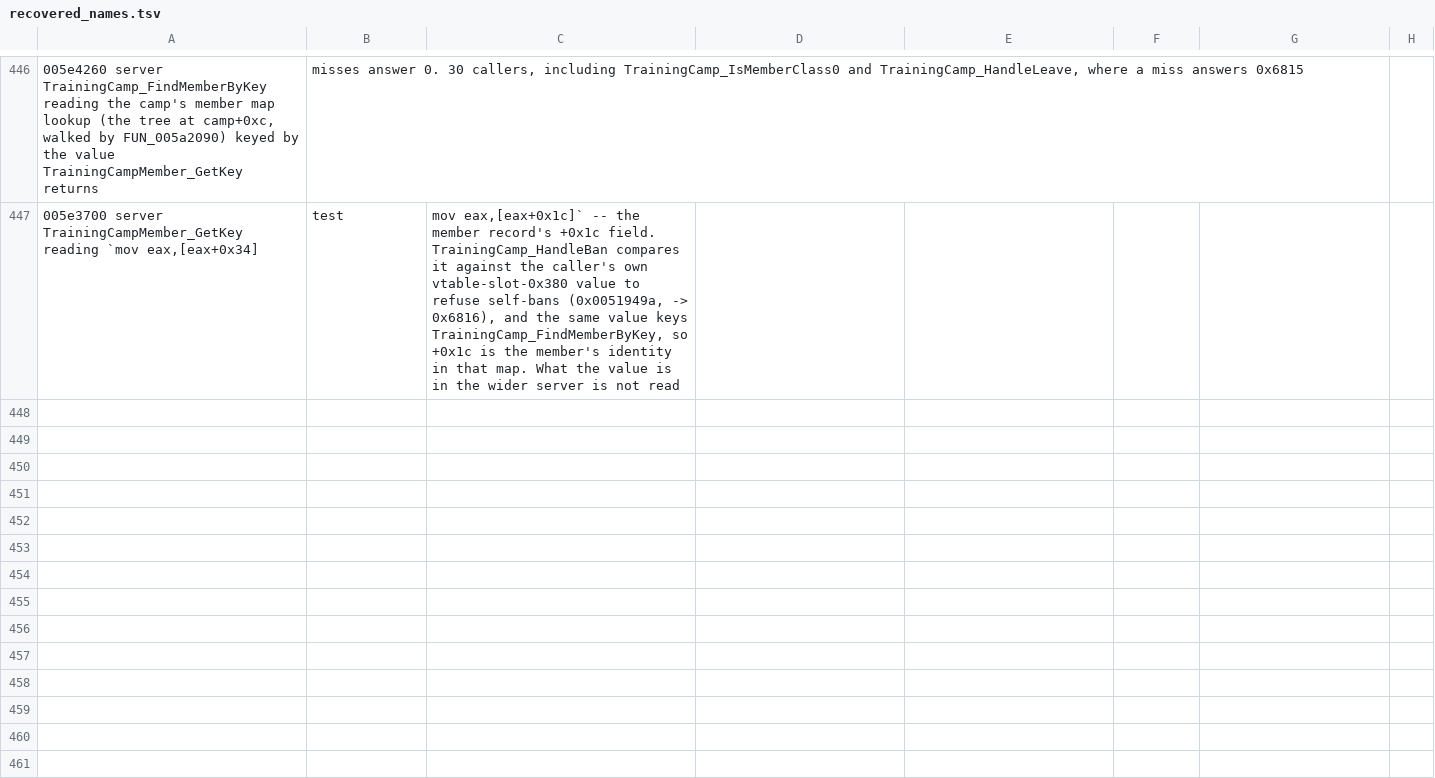
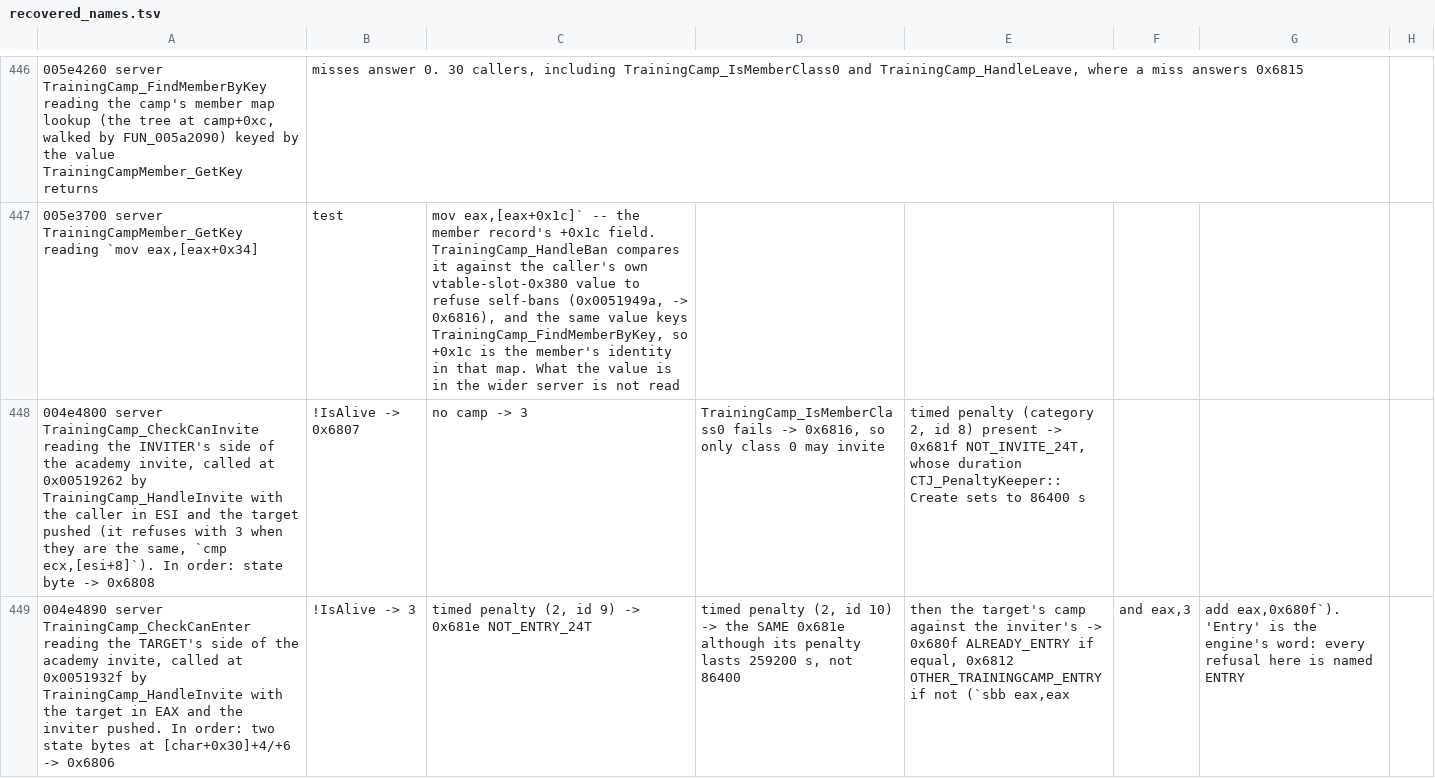
Before and after one commit to TheOpenSRO/OpenSRO, a TSV file: docs/protocol/recovered_names.tsv, drawn as a sheet; only a part is shown, gaps mark what is left out; the diff covers the shown part only; the diff names each change by its address in the sheet, - before the commit and + after, or states it on an @@ line.

```diff
--- a/docs/protocol/recovered_names.tsv
+++ b/docs/protocol/recovered_names.tsv
+row 448: 004e4800 server TrainingCamp_CheckCanInvite reading the INVITER's side of the academy invite, called at 0x00519262 by TrainingCamp_HandleInvite with the caller in ESI and the target pushed (it refuses with 3 when they are the same, `cmp ecx,[esi+8]`). In order: state byte -> 0x6808 | !IsAlive -> 0x6807 | no camp -> 3 | TrainingCamp_IsMemberClass0 fails -> 0x6816, so only class 0 may invite | timed penalty (category 2, id 8) present -> 0x681f NOT_INVITE_24T, whose duration CTJ_PenaltyKeeper::Create sets to 86400 s
+row 449: 004e4890 server TrainingCamp_CheckCanEnter reading the TARGET's side of the academy invite, called at 0x0051932f by TrainingCamp_HandleInvite with the target in EAX and the inviter pushed. In order: two state bytes at [char+0x30]+4/+6 -> 0x6806 | !IsAlive -> 3 | timed penalty (2, id 9) -> 0x681e NOT_ENTRY_24T | timed penalty (2, id 10) -> the SAME 0x681e although its penalty lasts 259200 s, not 86400 | then the target's camp against the inviter's -> 0x680f ALREADY_ENTRY if equal, 0x6812 OTHER_TRAININGCAMP_ENTRY if not (`sbb eax,eax | and eax,3 | add eax,0x680f`). 'Entry' is the engine's word: every refusal here is named ENTRY
```
Also changed, not shown: 2 added rows and 1 edited cell elsewhere in this file, 4 other files.
